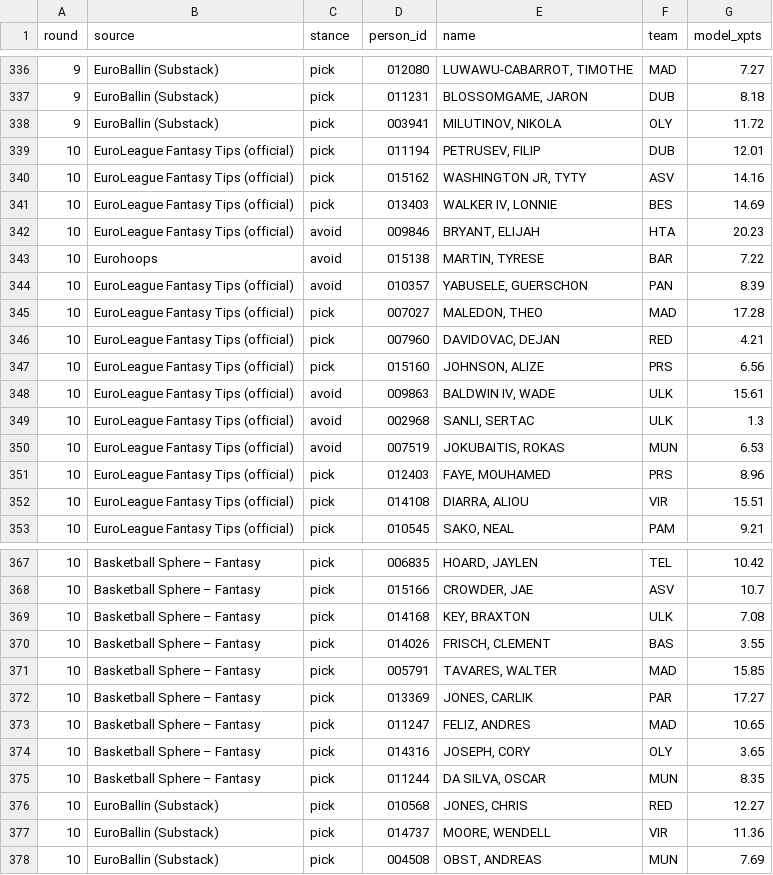
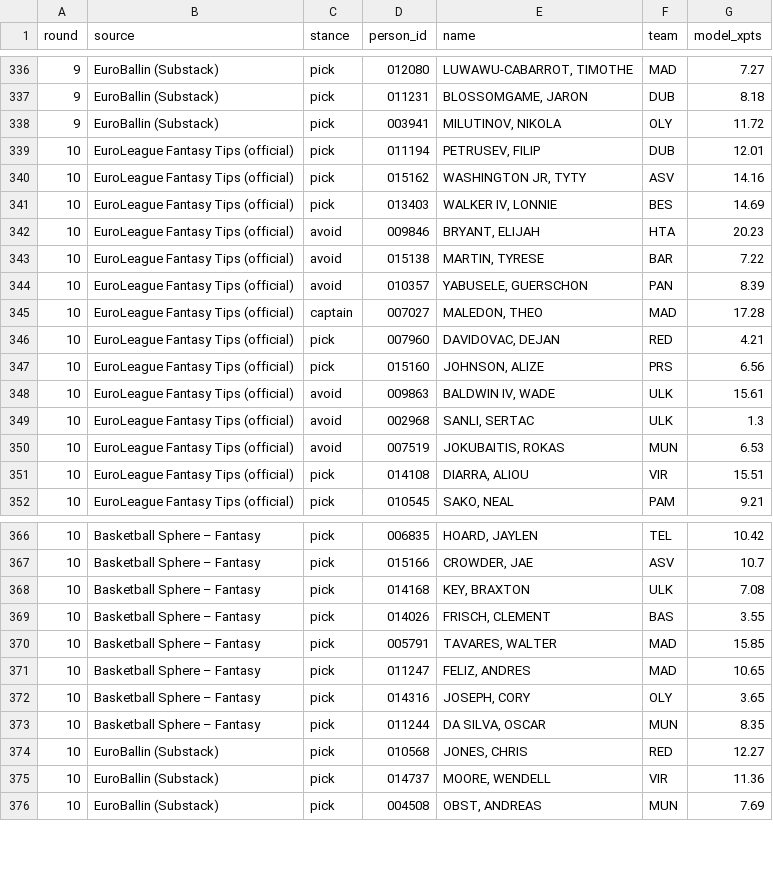
Before and after one commit to VaGlar/Euroleague-Fantasy-Challenge, a CSV file: data/public/expert_log.csv, drawn as a sheet; only a part is shown, gaps mark what is left out.

Commit message:
data: update 2026-11-02 05:07

```diff
--- a/data/public/expert_log.csv
+++ b/data/public/expert_log.csv
@@ -342,5 +342,5 @@ round,source,stance,person_id,name,team,model_xpts
 10,EuroLeague Fantasy Tips (official),avoid,009846,"BRYANT, ELIJAH",HTA,20.23
-10,Eurohoops,avoid,015138,"MARTIN, TYRESE",BAR,7.22
+10,EuroLeague Fantasy Tips (official),avoid,015138,"MARTIN, TYRESE",BAR,7.22
 10,EuroLeague Fantasy Tips (official),avoid,010357,"YABUSELE, GUERSCHON",PAN,8.39
-10,EuroLeague Fantasy Tips (official),pick,007027,"MALEDON, THEO",MAD,17.28
+10,EuroLeague Fantasy Tips (official),captain,007027,"MALEDON, THEO",MAD,17.28
 10,EuroLeague Fantasy Tips (official),pick,007960,"DAVIDOVAC, DEJAN",RED,4.21
@@ -350,3 +350,2 @@ round,source,stance,person_id,name,team,model_xpts
 10,EuroLeague Fantasy Tips (official),avoid,007519,"JOKUBAITIS, ROKAS",MUN,6.53
-10,EuroLeague Fantasy Tips (official),pick,012403,"FAYE, MOUHAMED",PRS,8.96
 10,EuroLeague Fantasy Tips (official),pick,014108,"DIARRA, ALIOU",VIR,15.51
@@ -371,3 +370,2 @@ round,source,stance,person_id,name,team,model_xpts
 10,Basketball Sphere – Fantasy,pick,005791,"TAVARES, WALTER",MAD,15.85
-10,Basketball Sphere – Fantasy,pick,013369,"JONES, CARLIK",PAR,17.27
 10,Basketball Sphere – Fantasy,pick,011247,"FELIZ, ANDRES",MAD,10.65
```
Also changed, not shown: data/public/pred_log.csv, data/public/prices.csv, 9 other files.
